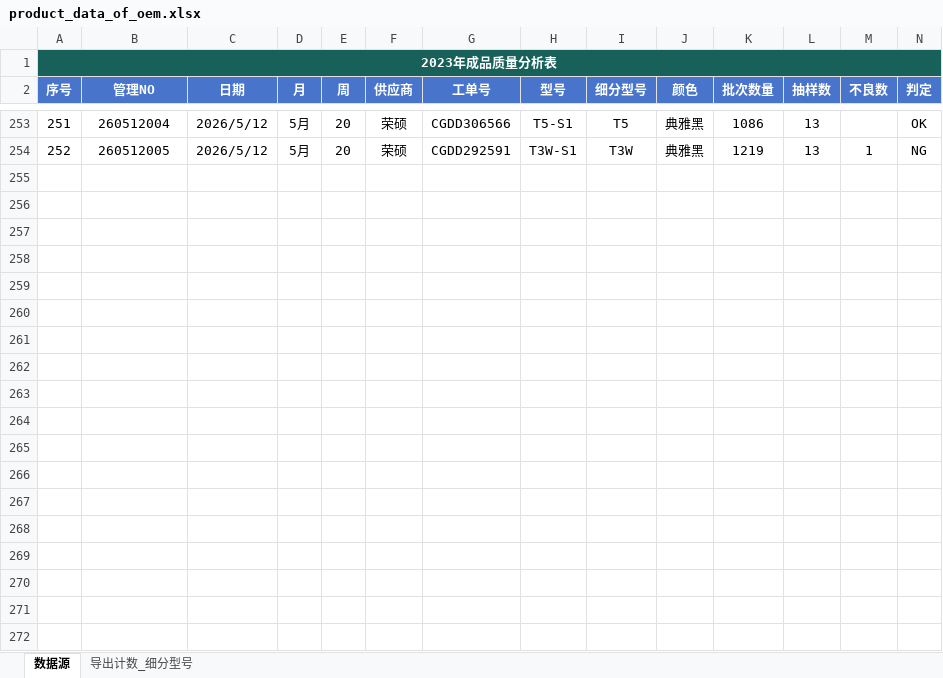
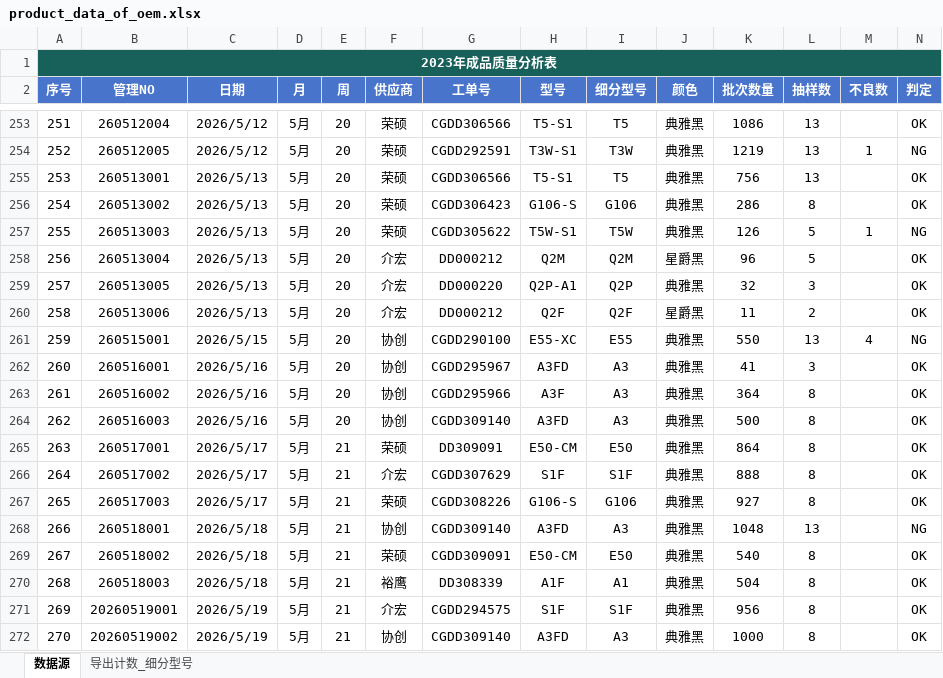
Before and after one commit to jayqunding1988/python_to_charts, an Excel workbook: product_data_of_oem.xlsx, sheet 数据源, drawn as a sheet; only a part is shown, gaps mark what is left out; values as stored, in another font and other column widths than the file's, no borders; conditional formats and table styles not drawn; rows hold the shown columns only; the diff covers the shown part only; the diff names each change by its address in the sheet, - before the commit and + after, or states it on an @@ line.

Commit message:
excel data

```diff
--- a/product_data_of_oem.xlsx (sheet 数据源)
+++ b/product_data_of_oem.xlsx (sheet 数据源)
+row 255: 253 | 260513001 | 2026/5/13 | 5月 | 20 | 荣硕 | CGDD306566 | T5-S1 | T5 | 典雅黑 | 756 | 13 |  | OK
+row 256: 254 | 260513002 | 2026/5/13 | 5月 | 20 | 荣硕 | CGDD306423 | G106-S | G106 | 典雅黑 | 286 | 8 |  | OK
+row 257: 255 | 260513003 | 2026/5/13 | 5月 | 20 | 荣硕 | CGDD305622 | T5W-S1 | T5W | 典雅黑 | 126 | 5 | 1 | NG
+row 258: 256 | 260513004 | 2026/5/13 | 5月 | 20 | 介宏 | DD000212 | Q2M | Q2M | 星爵黑 | 96 | 5 |  | OK
+row 259: 257 | 260513005 | 2026/5/13 | 5月 | 20 | 介宏 | DD000220 | Q2P-A1 | Q2P | 典雅黑 | 32 | 3 |  | OK
+row 260: 258 | 260513006 | 2026/5/13 | 5月 | 20 | 介宏 | DD000212 | Q2F | Q2F | 星爵黑 | 11 | 2 |  | OK
+row 261: 259 | 260515001 | 2026/5/15 | 5月 | 20 | 协创 | CGDD290100 | E55-XC | E55 | 典雅黑 | 550 | 13 | 4 | NG
+row 262: 260 | 260516001 | 2026/5/16 | 5月 | 20 | 协创 | CGDD295967 | A3FD | A3 | 典雅黑 | 41 | 3 |  | OK
+row 263: 261 | 260516002 | 2026/5/16 | 5月 | 20 | 协创 | CGDD295966 | A3F | A3 | 典雅黑 | 364 | 8 |  | OK
+row 264: 262 | 260516003 | 2026/5/16 | 5月 | 20 | 协创 | CGDD309140 | A3FD | A3 | 典雅黑 | 500 | 8 |  | OK
+row 265: 263 | 260517001 | 2026/5/17 | 5月 | 21 | 荣硕 | DD309091 | E50-CM | E50 | 典雅黑 | 864 | 8 |  | OK
+row 266: 264 | 260517002 | 2026/5/17 | 5月 | 21 | 介宏 | CGDD307629 | S1F | S1F | 典雅黑 | 888 | 8 |  | OK
+row 267: 265 | 260517003 | 2026/5/17 | 5月 | 21 | 荣硕 | CGDD308226 | G106-S | G106 | 典雅黑 | 927 | 8 |  | OK
+row 268: 266 | 260518001 | 2026/5/18 | 5月 | 21 | 协创 | CGDD309140 | A3FD | A3 | 典雅黑 | 1048 | 13 |  | NG
+row 269: 267 | 260518002 | 2026/5/18 | 5月 | 21 | 荣硕 | CGDD309091 | E50-CM | E50 | 典雅黑 | 540 | 8 |  | OK
+row 270: 268 | 260518003 | 2026/5/18 | 5月 | 21 | 裕鹰 | DD308339 | A1F | A1 | 典雅黑 | 504 | 8 |  | OK
+row 271: 269 | 20260519001 | 2026/5/19 | 5月 | 21 | 介宏 | CGDD294575 | S1F | S1F | 典雅黑 | 956 | 8 |  | OK
+row 272: 270 | 20260519002 | 2026/5/19 | 5月 | 21 | 协创 | CGDD309140 | A3FD | A3 | 典雅黑 | 1000 | 8 |  | OK
```
Also changed, not shown: 6 added rows elsewhere in this sheet.
